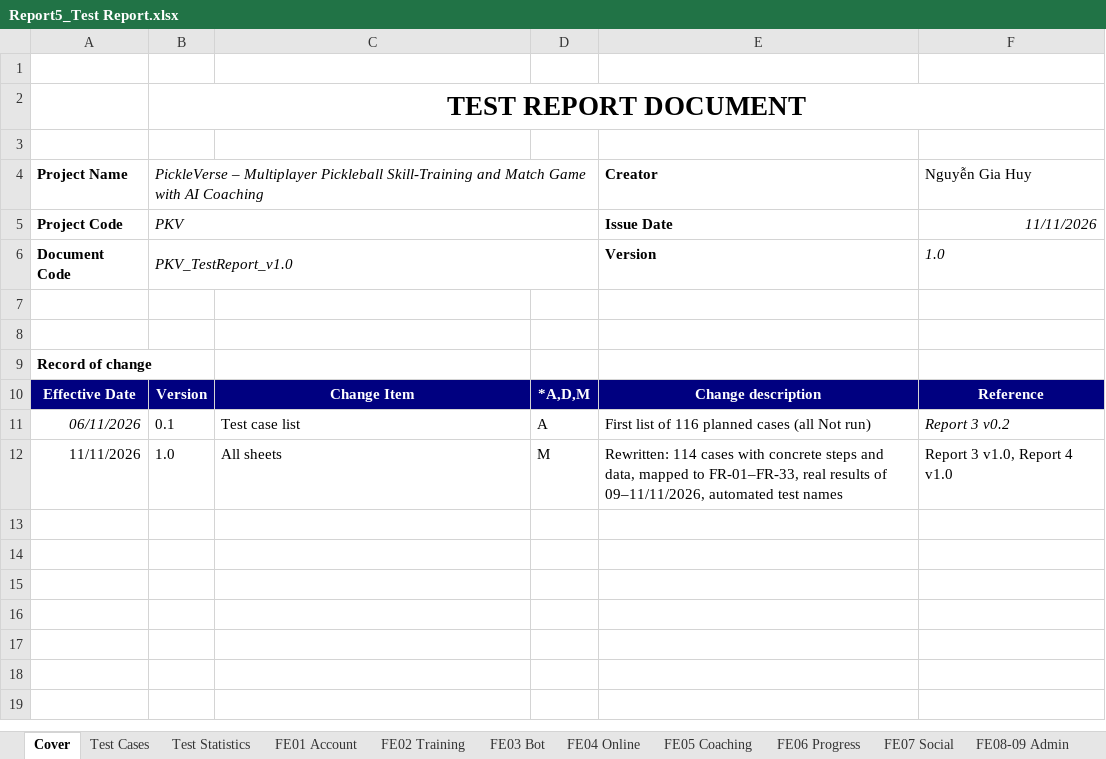
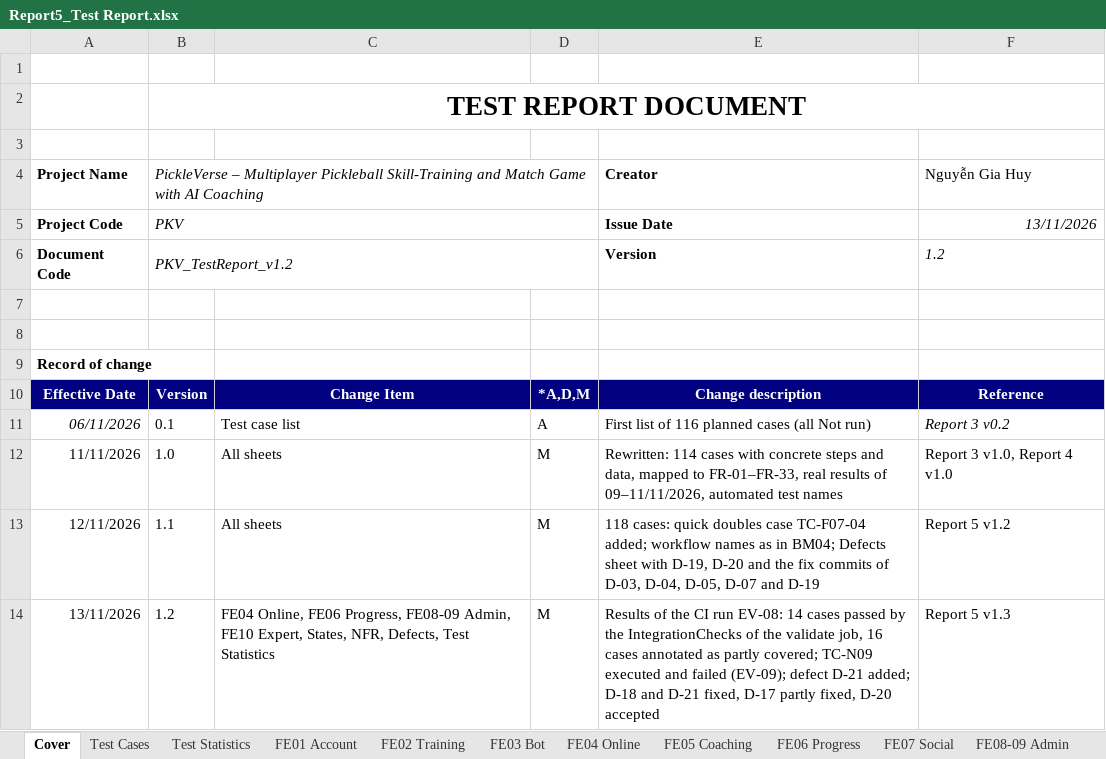
Before and after one commit to Tad-Min/PickleVerse, an Excel workbook: Doc/Project_report/Report/Report5_Test Report.xlsx, sheet Cover, drawn as a sheet; values as stored, in another font and other column widths than the file's, no borders; charts and pictures not drawn; the diff names each change by its address in the sheet, - before the commit and + after, or states it on an @@ line.

Commit message:
docs(reports): rebuild Reports 1, 2, 4, 5 and the workbooks v1.3 [skip ci]

```diff
--- a/Doc/Project_report/Report/Report5_Test Report.xlsx (sheet Cover)
+++ b/Doc/Project_report/Report/Report5_Test Report.xlsx (sheet Cover)
-F5: 11/11/2026
+F5: 13/11/2026
-B6: PKV_TestReport_v1.0
+B6: PKV_TestReport_v1.2
-F6: 1.0
+F6: 1.2
+row 13: 12/11/2026 | 1.1 | All sheets | M | 118 cases: quick doubles case TC-F07-04 added; workflow names as in BM04; Defects sheet with D-19, D-20 and the fix commits of D-03, D-04, D-05, D-07 and D-19 | Report 5 v1.2
+row 14: 13/11/2026 | 1.2 | FE04 Online, FE06 Progress, FE08-09 Admin, FE10 Expert, States, NFR, Defects, Test Statistics | M | Results of the CI run EV-08: 14 cases passed by the IntegrationChecks of the validate job, 16 cases annotated as partly covered; TC-N09 executed and failed (EV-09); defect D-21 added; D-18 and D-21 fixed, D-17 partly fixed, D-20 accepted | Report 5 v1.3
```
Also changed, not shown: sheet States, sheet Defects, sheet FE04 Online, sheet Test Statistics, sheet FE08-09 Admin, sheet FE10 Expert, 6 more sheets, formulas that keep their value, Doc/Project_report/Report/PickleVerse_Project_Tracking.xlsx, Doc/Project_report/Report/Report5_Unit Test.xlsx, 5 other files.
